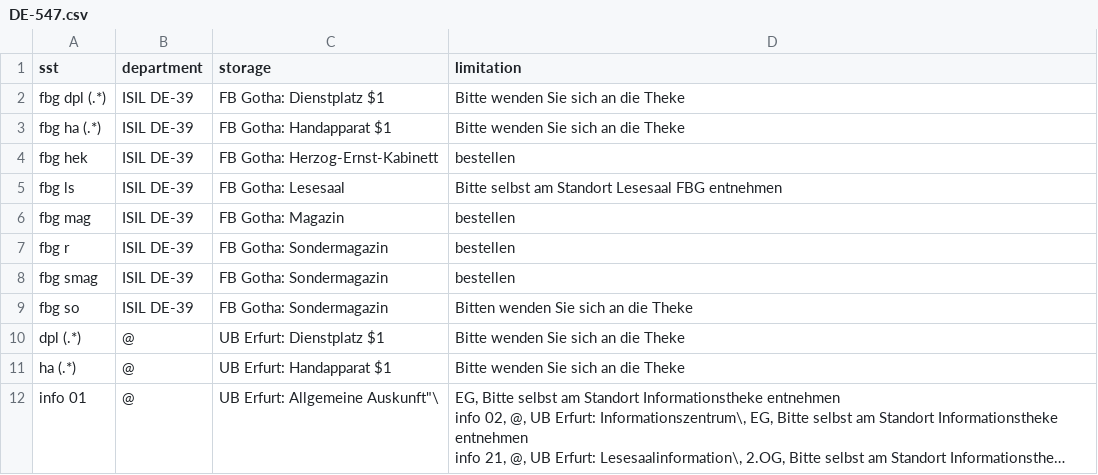
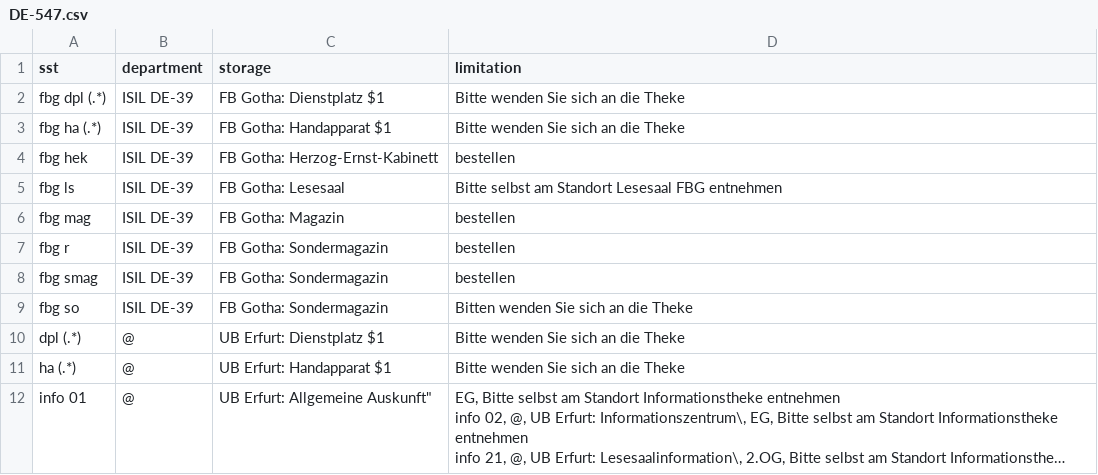
Before and after one commit to gbv/daia-config, a CSV file: sstmap/DE-547.csv, drawn as a sheet; long unchanged cells end in …; the diff names each change by its address in the sheet, - before the commit and + after, or states it on an @@ line.

Commit message:
Update DE-547.csv

```diff
--- a/sstmap/DE-547.csv
+++ b/sstmap/DE-547.csv
-C12 (storage): UB Erfurt: Allgemeine Auskunft"\
+C12 (storage): UB Erfurt: Allgemeine Auskunft"
```
